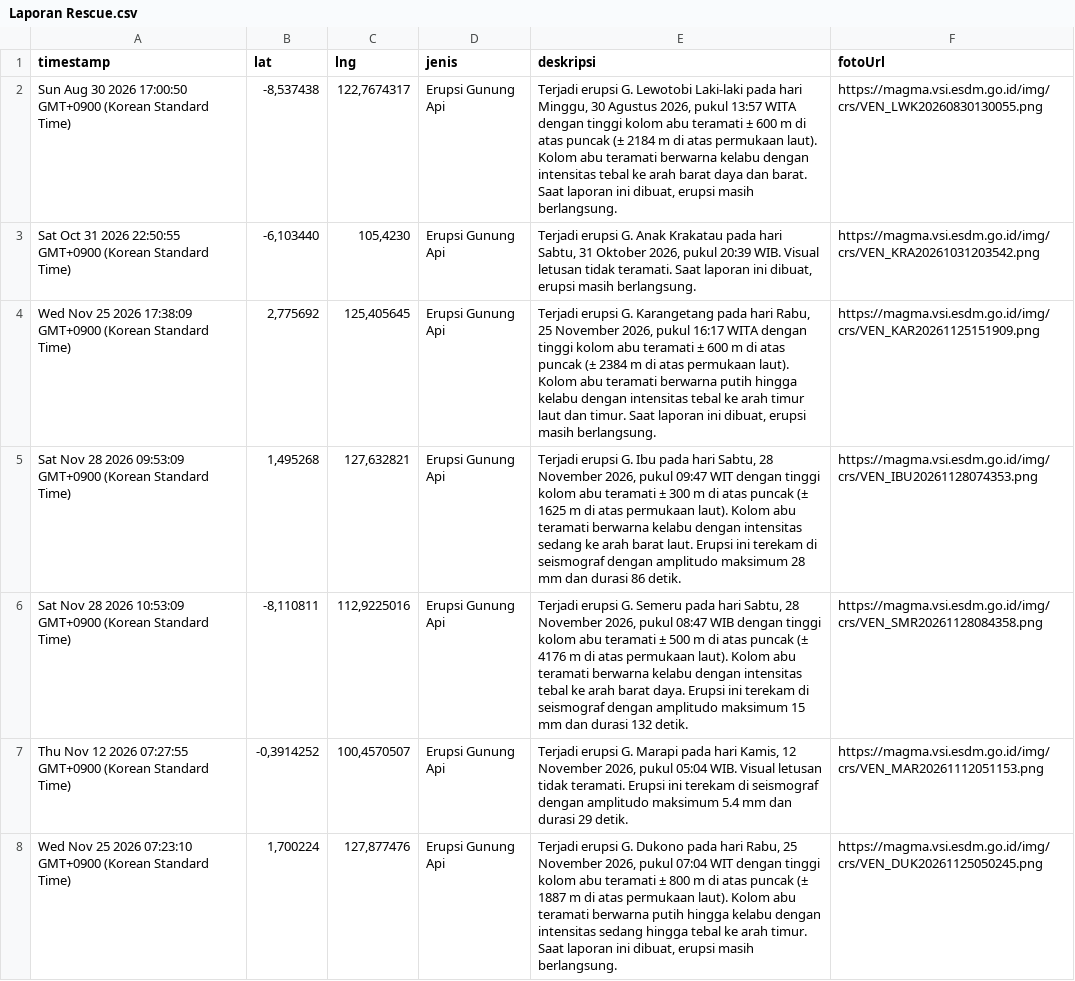
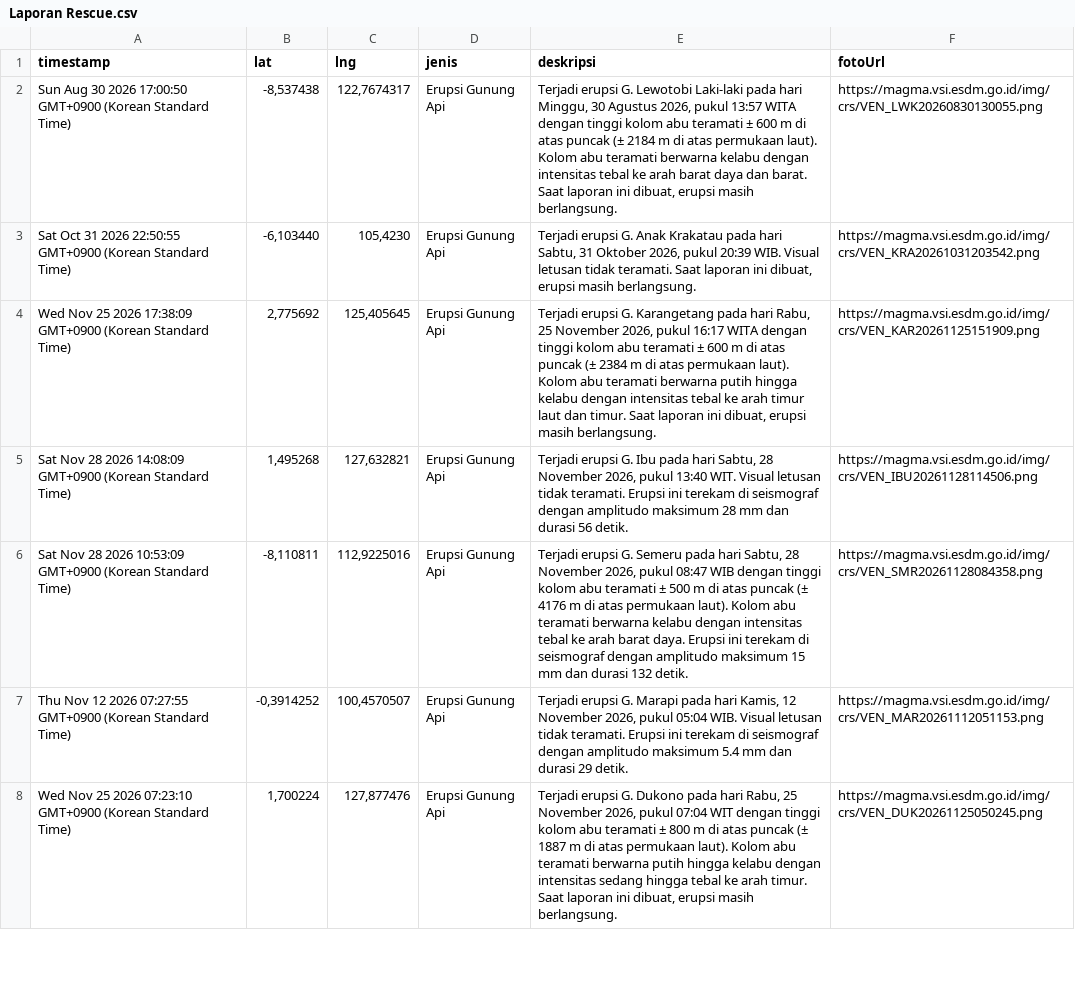
Before and after one commit to gpmlabuangnamrole-cell/Rescue, a CSV file: Laporan Rescue.csv, drawn as a sheet; only a part is shown.

Commit message:
Update Laporan Rescue otomatis dari Google Sheet

```diff
--- a/Laporan Rescue.csv
+++ b/Laporan Rescue.csv
@@ -4,3 +4,3 @@
 "Wed Nov 25 2026 17:38:09 GMT+0900 (Korean Standard Time)","2,775692","125,405645","Erupsi Gunung Api","Terjadi erupsi G. Karangetang pada hari Rabu, 25 November 2026, pukul 16:17 WITA dengan tinggi kolom abu teramati ± 600 m di atas puncak (± 2384 m di atas permukaan laut). Kolom abu teramati berwarna putih hingga kelabu dengan intensitas tebal ke arah timur laut dan timur. Saat laporan ini dibuat, erupsi masih berlangsung.","https://magma.vsi.esdm.go.id/img/crs/VEN_KAR20261125151909.png"
-"Sat Nov 28 2026 09:53:09 GMT+0900 (Korean Standard Time)","1,495268","127,632821","Erupsi Gunung Api","Terjadi erupsi G. Ibu pada hari Sabtu, 28 November 2026, pukul 09:47 WIT dengan tinggi kolom abu teramati ± 300 m di atas puncak (± 1625 m di atas permukaan laut). Kolom abu teramati berwarna kelabu dengan intensitas sedang ke arah barat laut. Erupsi ini terekam di seismograf dengan amplitudo maksimum 28 mm dan durasi 86 detik.","https://magma.vsi.esdm.go.id/img/crs/VEN_IBU20261128074353.png"
+"Sat Nov 28 2026 14:08:09 GMT+0900 (Korean Standard Time)","1,495268","127,632821","Erupsi Gunung Api","Terjadi erupsi G. Ibu pada hari Sabtu, 28 November 2026, pukul 13:40 WIT. Visual letusan tidak teramati. Erupsi ini terekam di seismograf dengan amplitudo maksimum 28 mm dan durasi 56 detik.","https://magma.vsi.esdm.go.id/img/crs/VEN_IBU20261128114506.png"
 "Sat Nov 28 2026 10:53:09 GMT+0900 (Korean Standard Time)","-8,110811","112,9225016","Erupsi Gunung Api","Terjadi erupsi G. Semeru pada hari Sabtu, 28 November 2026, pukul 08:47 WIB dengan tinggi kolom abu teramati ± 500 m di atas puncak (± 4176 m di atas permukaan laut). Kolom abu teramati berwarna kelabu dengan intensitas tebal ke arah barat daya. Erupsi ini terekam di seismograf dengan amplitudo maksimum 15 mm dan durasi 132 detik.","https://magma.vsi.esdm.go.id/img/crs/VEN_SMR20261128084358.png"
```
